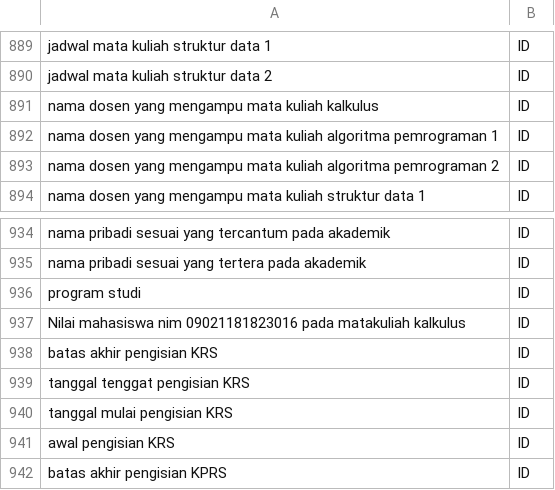
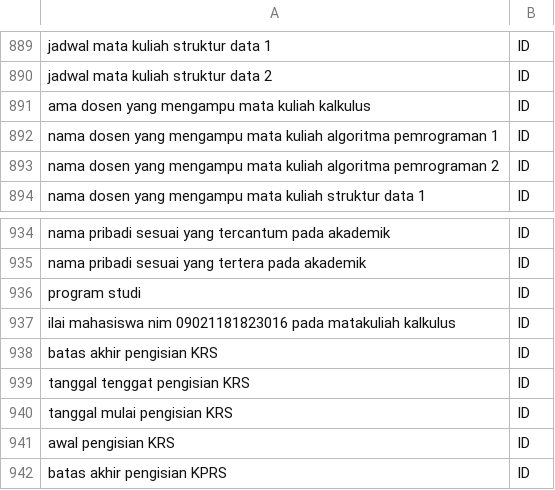
Before and after one commit to FebykAlekSatria/API-ML, a CSV file: data/dataset.csv, drawn as a sheet; only a part is shown, gaps mark what is left out; the diff covers the shown part only; the diff names each change by its address in the sheet, - before the commit and + after, or states it on an @@ line.

```diff
--- a/data/dataset.csv
+++ b/data/dataset.csv
-A891: nama dosen yang mengampu mata kuliah kalkulus
+A891: ama dosen yang mengampu mata kuliah kalkulus
-A937: Nilai mahasiswa nim…
+A937: ilai mahasiswa nim…
```
Also changed, not shown: 17 edited cells elsewhere in this file, data/Text_preprocessing.csv, 7 other files.
